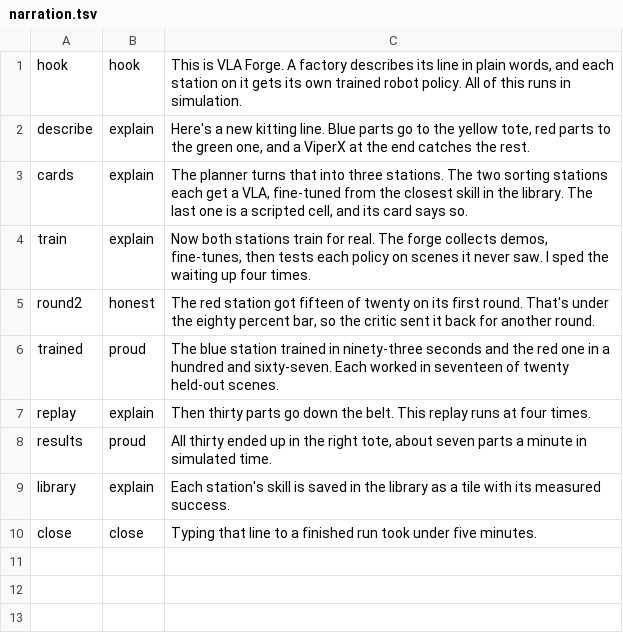
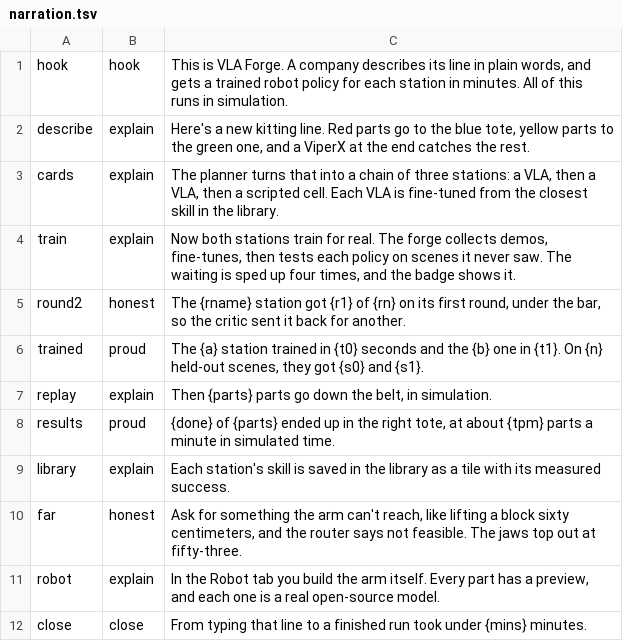
Before and after one commit to PranavAchar01/dojo, a TSV file: demo/narration.tsv, drawn as a sheet.

Commit message:
Record the demo again in the round-5 interface
The tour now ends with the router turning down a 60 cm lift and the robot builder's part previews,
the previews' wait runs at 4x like training, and the narration takes its numbers from the run it
was cut from. Idle holds are trimmed so the whole thing stays under three minutes.

```diff
--- a/demo/narration.tsv
+++ b/demo/narration.tsv
@@ -1,10 +1,12 @@
-hook	hook	This is VLA Forge. A factory describes its line in plain words, and each station on it gets its own trained robot policy. All of this runs in simulation.
-describe	explain	Here's a new kitting line. Blue parts go to the yellow tote, red parts to the green one, and a ViperX at the end catches the rest.
-cards	explain	The planner turns that into three stations. The two sorting stations each get a VLA, fine-tuned from the closest skill in the library. The last one is a scripted cell, and its card says so.
-train	explain	Now both stations train for real. The forge collects demos, fine-tunes, then tests each policy on scenes it never saw. I sped the waiting up four times.
-round2	honest	The red station got fifteen of twenty on its first round. That's under the eighty percent bar, so the critic sent it back for another round.
-trained	proud	The blue station trained in ninety-three seconds and the red one in a hundred and sixty-seven. Each worked in seventeen of twenty held-out scenes.
-replay	explain	Then thirty parts go down the belt. This replay runs at four times.
-results	proud	All thirty ended up in the right tote, about seven parts a minute in simulated time.
+hook	hook	This is VLA Forge. A company describes its line in plain words, and gets a trained robot policy for each station in minutes. All of this runs in simulation.
+describe	explain	Here's a new kitting line. Red parts go to the blue tote, yellow parts to the green one, and a ViperX at the end catches the rest.
+cards	explain	The planner turns that into a chain of three stations: a VLA, then a VLA, then a scripted cell. Each VLA is fine-tuned from the closest skill in the library.
+train	explain	Now both stations train for real. The forge collects demos, fine-tunes, then tests each policy on scenes it never saw. The waiting is sped up four times, and the badge shows it.
+round2	honest	The {rname} station got {r1} of {rn} on its first round, under the bar, so the critic sent it back for another.
+trained	proud	The {a} station trained in {t0} seconds and the {b} one in {t1}. On {n} held-out scenes, they got {s0} and {s1}.
+replay	explain	Then {parts} parts go down the belt, in simulation.
+results	proud	{done} of {parts} ended up in the right tote, at about {tpm} parts a minute in simulated time.
 library	explain	Each station's skill is saved in the library as a tile with its measured success.
-close	close	Typing that line to a finished run took under five minutes.
+far	honest	Ask for something the arm can't reach, like lifting a block sixty centimeters, and the router says not feasible. The jaws top out at fifty-three.
+robot	explain	In the Robot tab you build the arm itself. Every part has a preview, and each one is a real open-source model.
+close	close	From typing that line to a finished run took under {mins} minutes.
```
Also changed, not shown: 4 other files.
